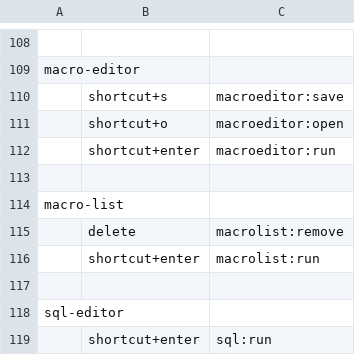
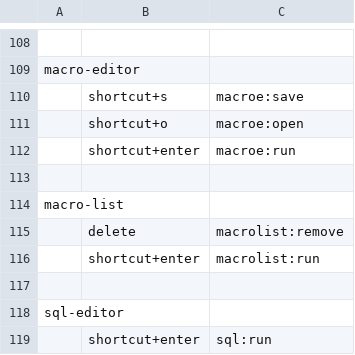
Before and after one commit to kohii/smoothcsv, a TSV file: smoothcsv-app-modules/smoothcsv-core/src/main/resources/smoothcsv-core/keymap.tsv, drawn as a sheet; only a part is shown, gaps mark what is left out; the diff names each change by its address in the sheet, - before the commit and + after, or states it on an @@ line.

```diff
--- a/smoothcsv-app-modules/smoothcsv-core/src/main/resources/smoothcsv-core/keymap.tsv
+++ b/smoothcsv-app-modules/smoothcsv-core/src/main/resources/smoothcsv-core/keymap.tsv
-C110: macroeditor:save
+C110: macroe:save
-C111: macroeditor:open
+C111: macroe:open
-C112: macroeditor:run
+C112: macroe:run
```
Also changed, not shown: smoothcsv-app-modules/smoothcsv-core/src/main/resources/smoothcsv-core/menubar.tsv, 45 other files.
